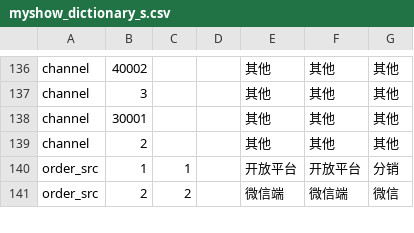
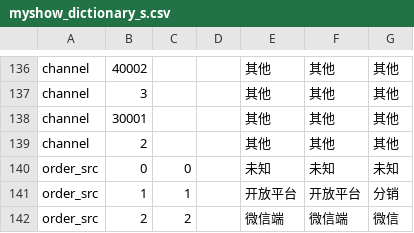
Before and after one commit to fnfly2005/omy_code, a CSV file: table/myshow_dictionary_s.csv, drawn as a sheet; only a part is shown, gaps mark what is left out.

```diff
--- a/table/myshow_dictionary_s.csv
+++ b/table/myshow_dictionary_s.csv
@@ -139,2 +139,3 @@ channel,30001,,,其他,其他,其他,
 channel,2,,,其他,其他,其他,
+order_src,0,0,,未知,未知,未知,
 order_src,1,1,,开放平台,开放平台,分销,
```
Also changed, not shown: table/myshow_pv_014.csv, 12 other files.
